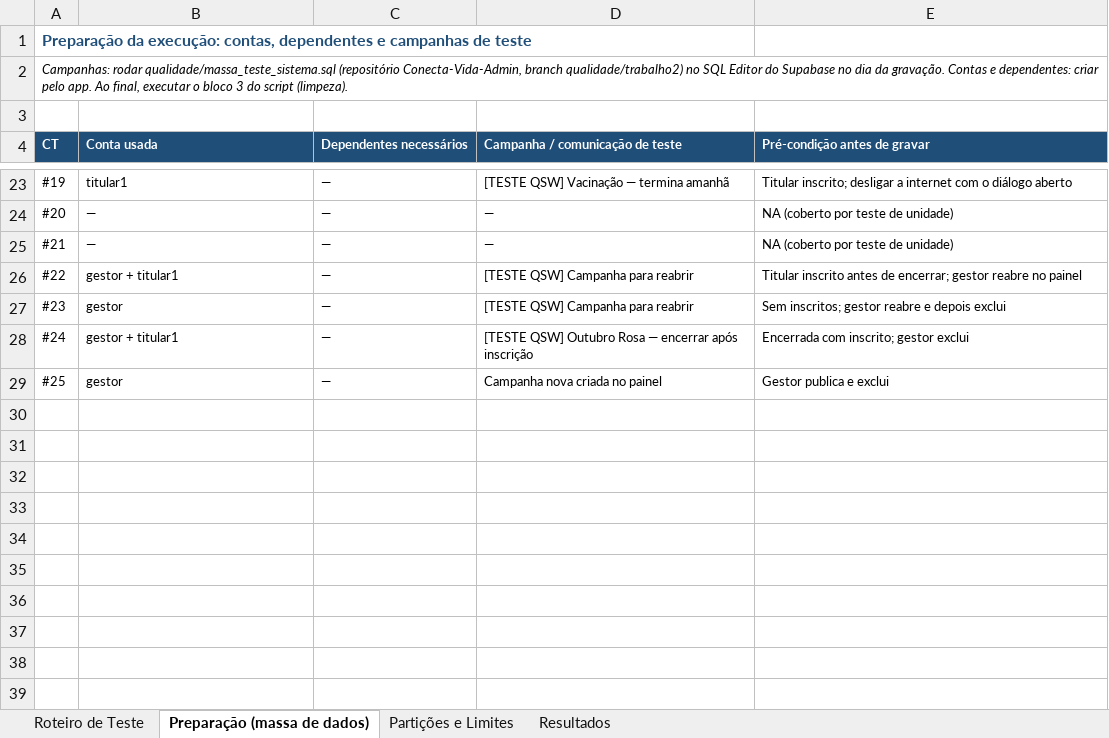
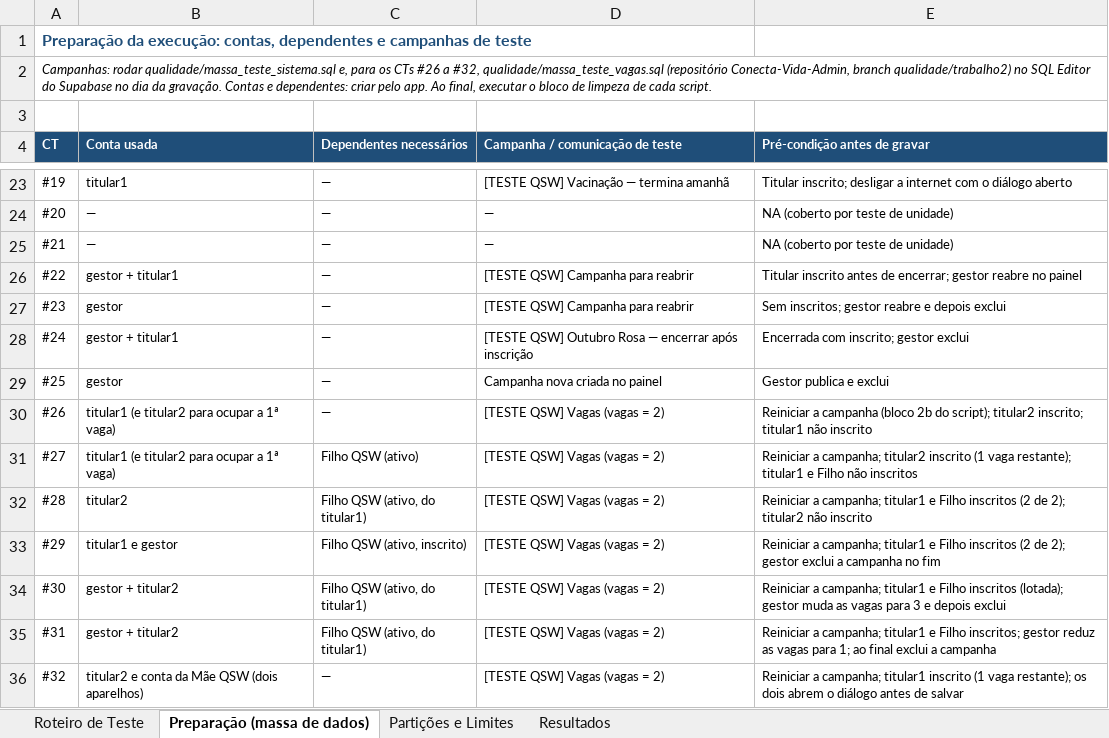
Before and after one commit to Conecta-Vida/Conecta-Vida-Mobile, an Excel workbook: qualidade/Planilha_de_Teste_Inscrever-se_em_Campanha.xlsx, sheet Preparação (massa de dados), drawn as a sheet; only a part is shown, gaps mark what is left out; values as stored, in another font and other column widths than the file's, no borders; the diff names each change by its address in the sheet, - before the commit and + after, or states it on an @@ line.

Commit message:
docs(qualidade): planilha com os casos de teste de vagas (RN07)

```diff
--- a/qualidade/Planilha_de_Teste_Inscrever-se_em_Campanha.xlsx (sheet Preparação (massa de dados))
+++ b/qualidade/Planilha_de_Teste_Inscrever-se_em_Campanha.xlsx (sheet Preparação (massa de dados))
-A2 (CT): …rodar qualidade/massa_teste_sistema.sql (repositório Conecta-Vida-Admin, branch qualidade/trabalho2) no SQL Editor do Supabase no dia da gravação. Contas e dependentes: criar pelo app. Ao final, executar o bloco 3 do script (limpeza).
+A2 (CT): …rodar qualidade/massa_teste_sistema.sql e, para os CTs #26 a #32, qualidade/massa_teste_vagas.sql (repositório Conecta-Vida-Admin, branch qualidade/trabalho2) no SQL Editor do Supabase no dia da gravação. Contas e dependentes: criar pelo app. Ao final, executar o bloco de limpeza de cada script.
+row 30: #26 | titular1 (e titular2 para ocupar a 1ª vaga) | — | [TESTE QSW] Vagas (vagas = 2) | Reiniciar a campanha (bloco 2b do script); titular2 inscrito; titular1 não inscrito
+row 31: #27 | titular1 (e titular2 para ocupar a 1ª vaga) | Filho QSW (ativo) | [TESTE QSW] Vagas (vagas = 2) | Reiniciar a campanha; titular2 inscrito (1 vaga restante); titular1 e Filho não inscritos
+row 32: #28 | titular2 | Filho QSW (ativo, do titular1) | [TESTE QSW] Vagas (vagas = 2) | Reiniciar a campanha; titular1 e Filho inscritos (2 de 2); titular2 não inscrito
+row 33: #29 | titular1 e gestor | Filho QSW (ativo, inscrito) | [TESTE QSW] Vagas (vagas = 2) | Reiniciar a campanha; titular1 e Filho inscritos (2 de 2); gestor exclui a campanha no fim
+row 34: #30 | gestor + titular2 | Filho QSW (ativo, do titular1) | [TESTE QSW] Vagas (vagas = 2) | Reiniciar a campanha; titular1 e Filho inscritos (lotada); gestor muda as vagas para 3 e depois exclui
+row 35: #31 | gestor + titular2 | Filho QSW (ativo, do titular1) | [TESTE QSW] Vagas (vagas = 2) | Reiniciar a campanha; titular1 e Filho inscritos; gestor reduz as vagas para 1; ao final exclui a campanha
+row 36: #32 | titular2 e conta da Mãe QSW (dois aparelhos) | — | [TESTE QSW] Vagas (vagas = 2) | Reiniciar a campanha; titular1 inscrito (1 vaga restante); os dois abrem o diálogo antes de salvar
```
Also changed, not shown: sheet Roteiro de Teste, sheet Partições e Limites, sheet Resultados, formulas that keep their value.
